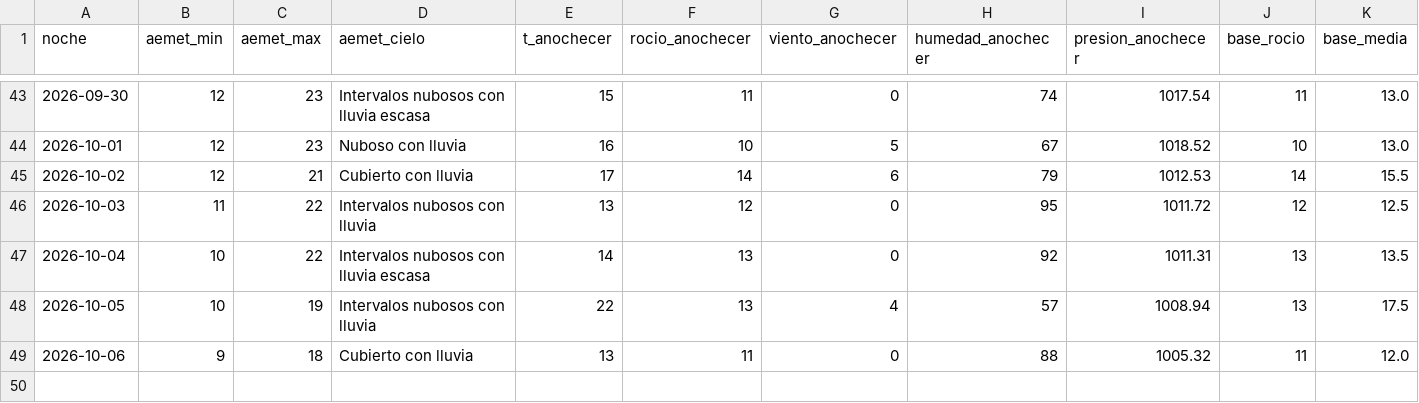
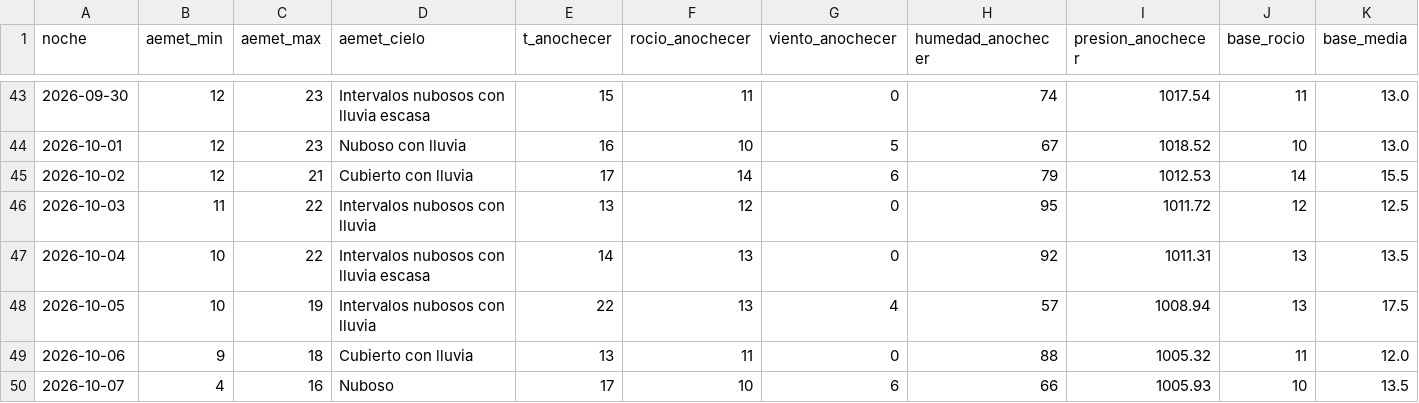
Before and after one commit to patriciadiezm/estacion, a CSV file: heladas_registro.csv, drawn as a sheet; only a part is shown, gaps mark what is left out; rows hold the shown columns only; the diff names each change by its address in the sheet, - before the commit and + after, or states it on an @@ line.

```diff
--- a/heladas_registro.csv
+++ b/heladas_registro.csv
+row 50: 2026-10-07 | 4 | 16 | Nuboso | 17 | 10 | 6 | 66 | 1005.93 | 10 | 13.5
```
